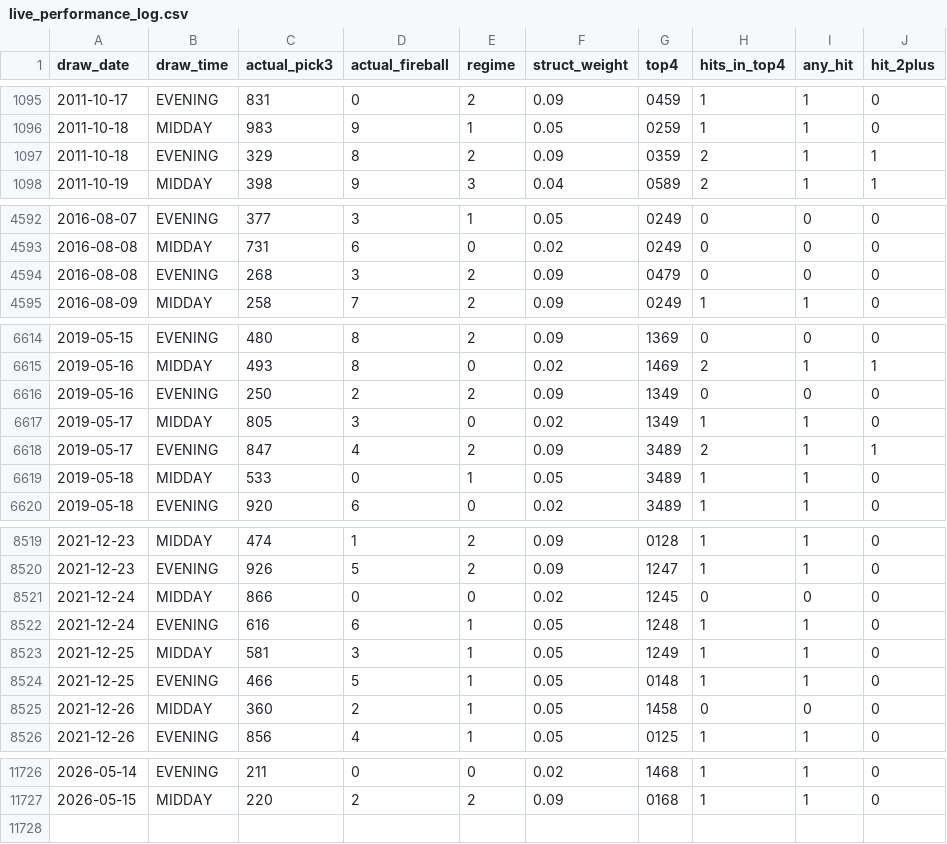
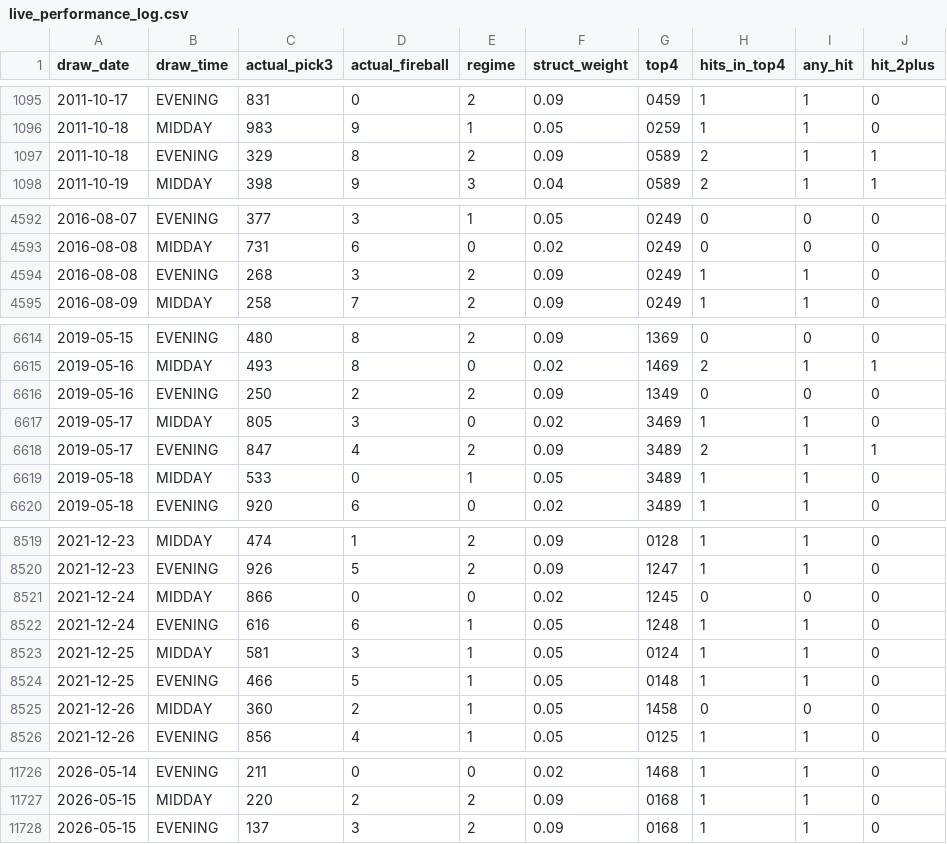
Before and after one commit to Fluffyballs78/il-pick3-pipeline, a CSV file: data/live_performance_log.csv, drawn as a sheet; only a part is shown, gaps mark what is left out.

```diff
--- a/data/live_performance_log.csv
+++ b/data/live_performance_log.csv
@@ -1096,3 +1096,3 @@ draw_date,draw_time,actual_pick3,actual_fireball,regime,struct_weight,top4,hits_
 2011-10-18,MIDDAY,983,9,1,0.05,0259,1,1,0
-2011-10-18,EVENING,329,8,2,0.09,0359,2,1,1
+2011-10-18,EVENING,329,8,2,0.09,0589,2,1,1
 2011-10-19,MIDDAY,398,9,3,0.04,0589,2,1,1
@@ -4593,3 +4593,3 @@ draw_date,draw_time,actual_pick3,actual_fireball,regime,struct_weight,top4,hits_
 2016-08-08,MIDDAY,731,6,0,0.02,0249,0,0,0
-2016-08-08,EVENING,268,3,2,0.09,0479,0,0,0
+2016-08-08,EVENING,268,3,2,0.09,0249,1,1,0
 2016-08-09,MIDDAY,258,7,2,0.09,0249,1,1,0
@@ -6616,3 +6616,3 @@ draw_date,draw_time,actual_pick3,actual_fireball,regime,struct_weight,top4,hits_
 2019-05-16,EVENING,250,2,2,0.09,1349,0,0,0
-2019-05-17,MIDDAY,805,3,0,0.02,1349,1,1,0
+2019-05-17,MIDDAY,805,3,0,0.02,3469,1,1,0
 2019-05-17,EVENING,847,4,2,0.09,3489,2,1,1
@@ -8522,3 +8522,3 @@ draw_date,draw_time,actual_pick3,actual_fireball,regime,struct_weight,top4,hits_
 2021-12-24,EVENING,616,6,1,0.05,1248,1,1,0
-2021-12-25,MIDDAY,581,3,1,0.05,1249,1,1,0
+2021-12-25,MIDDAY,581,3,1,0.05,0124,1,1,0
 2021-12-25,EVENING,466,5,1,0.05,0148,1,1,0
@@ -11727 +11727,2 @@ draw_date,draw_time,actual_pick3,actual_fireball,regime,struct_weight,top4,hits_
 2026-05-15,MIDDAY,220,2,2,0.09,0168,1,1,0
+2026-05-15,EVENING,137,3,2,0.09,0168,1,1,0
```
Also changed, not shown: 8 other files.
